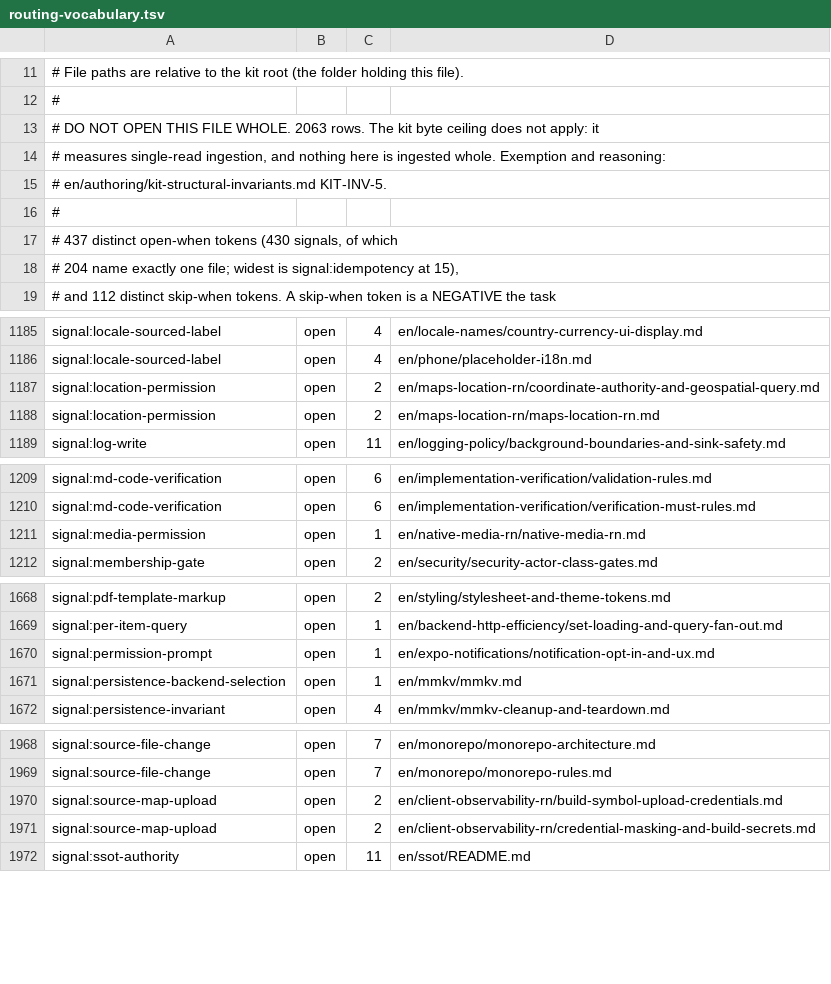
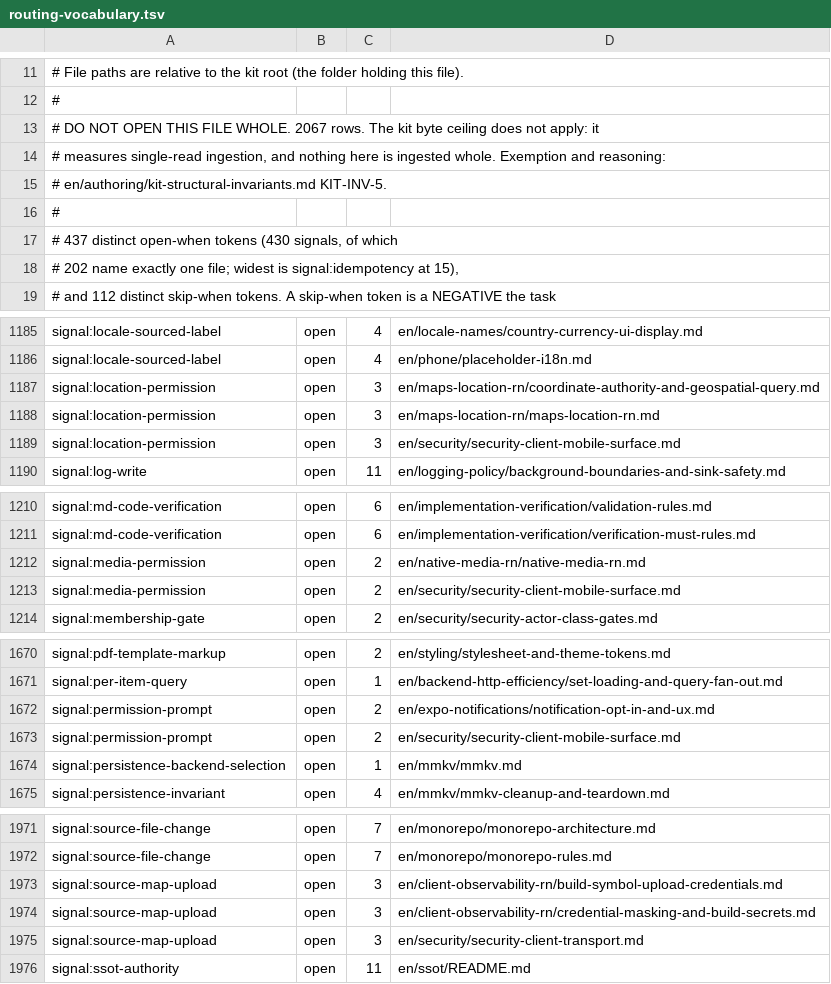
Before and after one commit to eftalileri/standards-kit, a TSV file: routing-vocabulary.tsv, drawn as a sheet; only a part is shown, gaps mark what is left out.

```diff
--- a/routing-vocabulary.tsv
+++ b/routing-vocabulary.tsv
@@ -16,3 +16,3 @@
 #
-# DO NOT OPEN THIS FILE WHOLE. 2063 rows. The kit byte ceiling does not apply: it
+# DO NOT OPEN THIS FILE WHOLE. 2067 rows. The kit byte ceiling does not apply: it
 # measures single-read ingestion, and nothing here is ingested whole. Exemption and reasoning:
@@ -21,3 +21,3 @@
 # 437 distinct open-when tokens (430 signals, of which
-# 204 name exactly one file; widest is signal:idempotency at 15),
+# 202 name exactly one file; widest is signal:idempotency at 15),
 # and 112 distinct skip-when tokens. A skip-when token is a NEGATIVE the task
@@ -1190,4 +1190,5 @@ signal:locale-sourced-label	open	4	en/locale-names/country-currency-ui-display.m
 signal:locale-sourced-label	open	4	en/phone/placeholder-i18n.md
-signal:location-permission	open	2	en/maps-location-rn/coordinate-authority-and-geospatial-query.md
-signal:location-permission	open	2	en/maps-location-rn/maps-location-rn.md
+signal:location-permission	open	3	en/maps-location-rn/coordinate-authority-and-geospatial-query.md
+signal:location-permission	open	3	en/maps-location-rn/maps-location-rn.md
+signal:location-permission	open	3	en/security/security-client-mobile-surface.md
 signal:log-write	open	11	en/logging-policy/background-boundaries-and-sink-safety.md
@@ -1214,3 +1215,4 @@ signal:md-code-verification	open	6	en/implementation-verification/validation-rul
 signal:md-code-verification	open	6	en/implementation-verification/verification-must-rules.md
-signal:media-permission	open	1	en/native-media-rn/native-media-rn.md
+signal:media-permission	open	2	en/native-media-rn/native-media-rn.md
+signal:media-permission	open	2	en/security/security-client-mobile-surface.md
 signal:membership-gate	open	2	en/security/security-actor-class-gates.md
@@ -1673,3 +1675,4 @@ signal:pdf-template-markup	open	2	en/styling/stylesheet-and-theme-tokens.md
 signal:per-item-query	open	1	en/backend-http-efficiency/set-loading-and-query-fan-out.md
-signal:permission-prompt	open	1	en/expo-notifications/notification-opt-in-and-ux.md
+signal:permission-prompt	open	2	en/expo-notifications/notification-opt-in-and-ux.md
+signal:permission-prompt	open	2	en/security/security-client-mobile-surface.md
 signal:persistence-backend-selection	open	1	en/mmkv/mmkv.md
@@ -1973,4 +1976,5 @@ signal:source-file-change	open	7	en/monorepo/monorepo-architecture.md
 signal:source-file-change	open	7	en/monorepo/monorepo-rules.md
-signal:source-map-upload	open	2	en/client-observability-rn/build-symbol-upload-credentials.md
-signal:source-map-upload	open	2	en/client-observability-rn/credential-masking-and-build-secrets.md
+signal:source-map-upload	open	3	en/client-observability-rn/build-symbol-upload-credentials.md
+signal:source-map-upload	open	3	en/client-observability-rn/credential-masking-and-build-secrets.md
+signal:source-map-upload	open	3	en/security/security-client-transport.md
 signal:ssot-authority	open	11	en/ssot/README.md
```
Also changed, not shown: routing-synonyms.tsv, rule-id-index.tsv, 12 other files.
